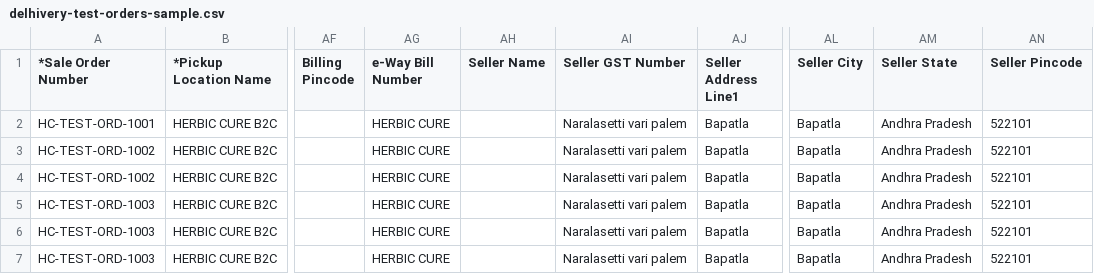
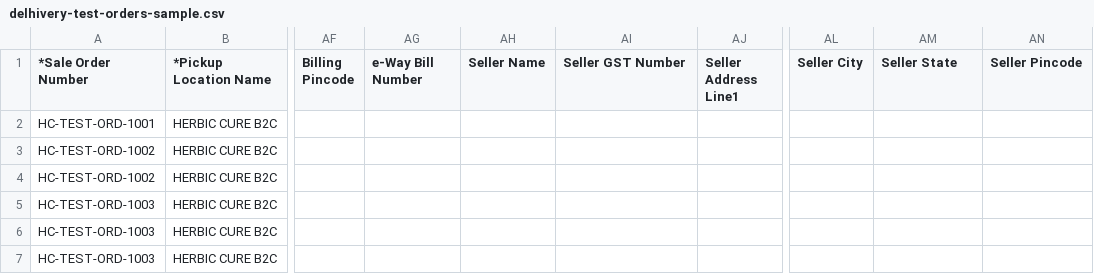
Before and after one commit to herbiccure/herbic-cure, a CSV file: public/delhivery-test-orders-sample.csv, drawn as a sheet; only a part is shown, gaps mark what is left out; the diff names each change by its address in the sheet, - before the commit and + after, or states it on an @@ line.

Commit message:
fix: leave optional seller override fields empty in Delhivery One CSV to avoid invalid GSTIN error

```diff
--- a/public/delhivery-test-orders-sample.csv
+++ b/public/delhivery-test-orders-sample.csv
-AG2:AG7 (e-Way Bill Number): HERBIC CURE
+AG2:AG7 (e-Way Bill Number): (empty)
-AI2:AI7 (Seller GST Number): Naralasetti vari palem
+AI2:AI7 (Seller GST Number): (empty)
-AJ2:AJ7 (Seller Address Line1): Bapatla
+AJ2:AJ7 (Seller Address Line1): (empty)
-AL2:AL7 (Seller City): Bapatla
+AL2:AL7 (Seller City): (empty)
-AM2:AM7 (Seller State): Andhra Pradesh
+AM2:AM7 (Seller State): (empty)
-AN2:AN7 (Seller Pincode): 522101
+AN2:AN7 (Seller Pincode): (empty)
```
Also changed, not shown: 2 other files.
